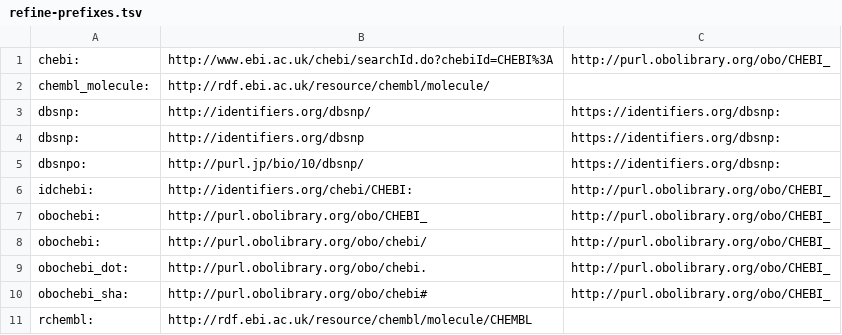
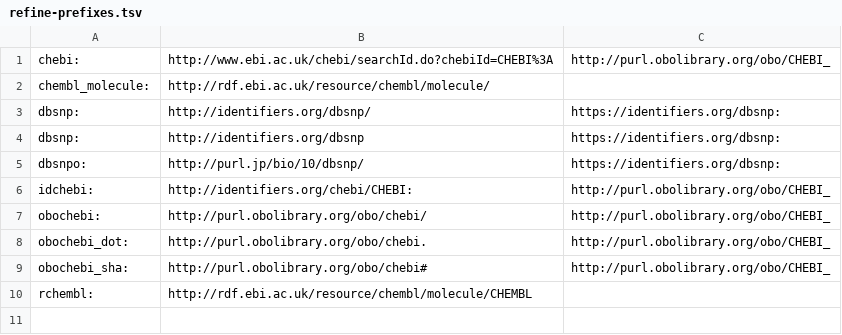
Before and after one commit to dbcls/rdf-doctor, a TSV file: doctor/reference/refine-prefixes.tsv, drawn as a sheet; the diff names each change by its address in the sheet, - before the commit and + after, or states it on an @@ line.

Commit message:
Remove unnecessary line

```diff
--- a/doctor/reference/refine-prefixes.tsv
+++ b/doctor/reference/refine-prefixes.tsv
-row 7: obochebi: | http://purl.obolibrary.org/obo/CHEBI_ | http://purl.obolibrary.org/obo/CHEBI_
```
